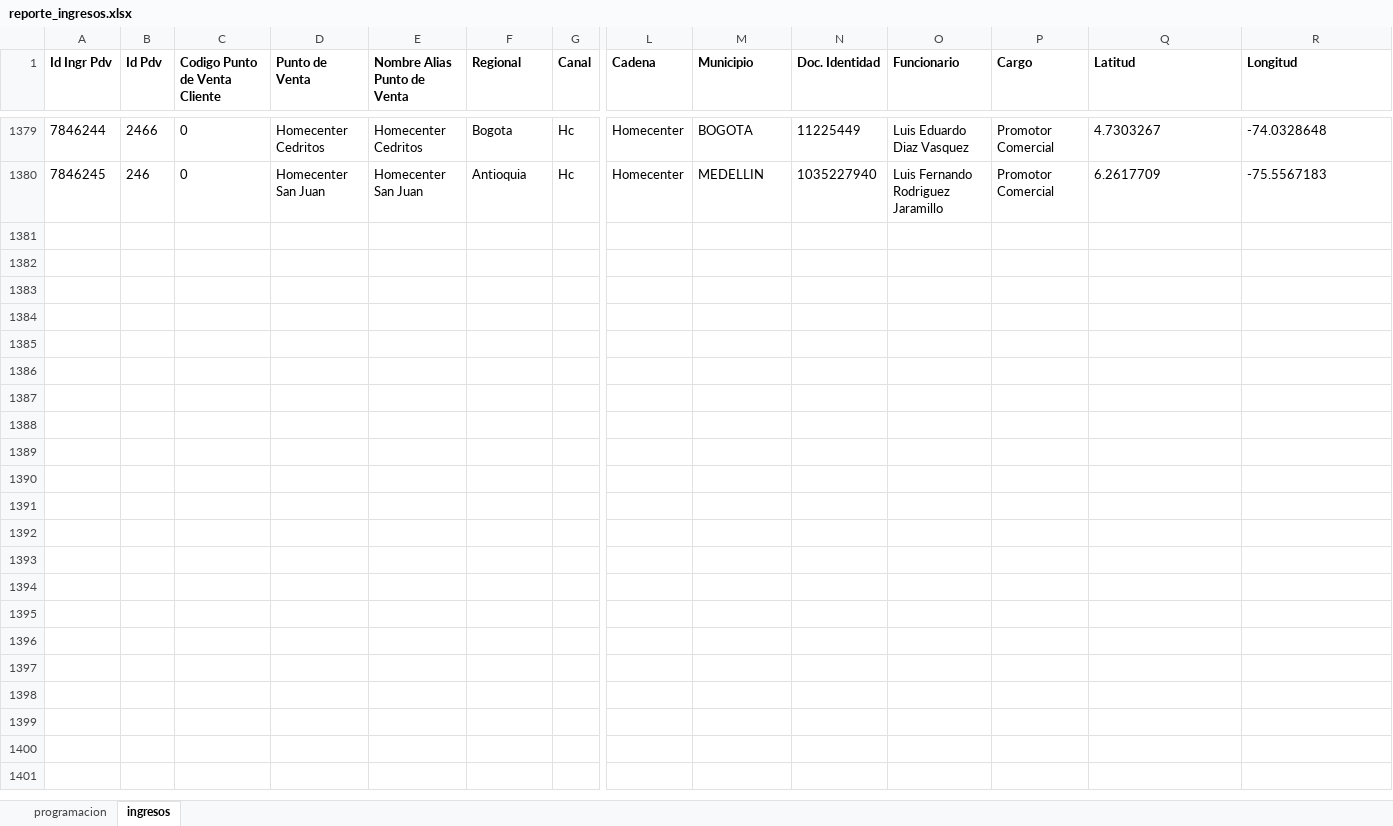
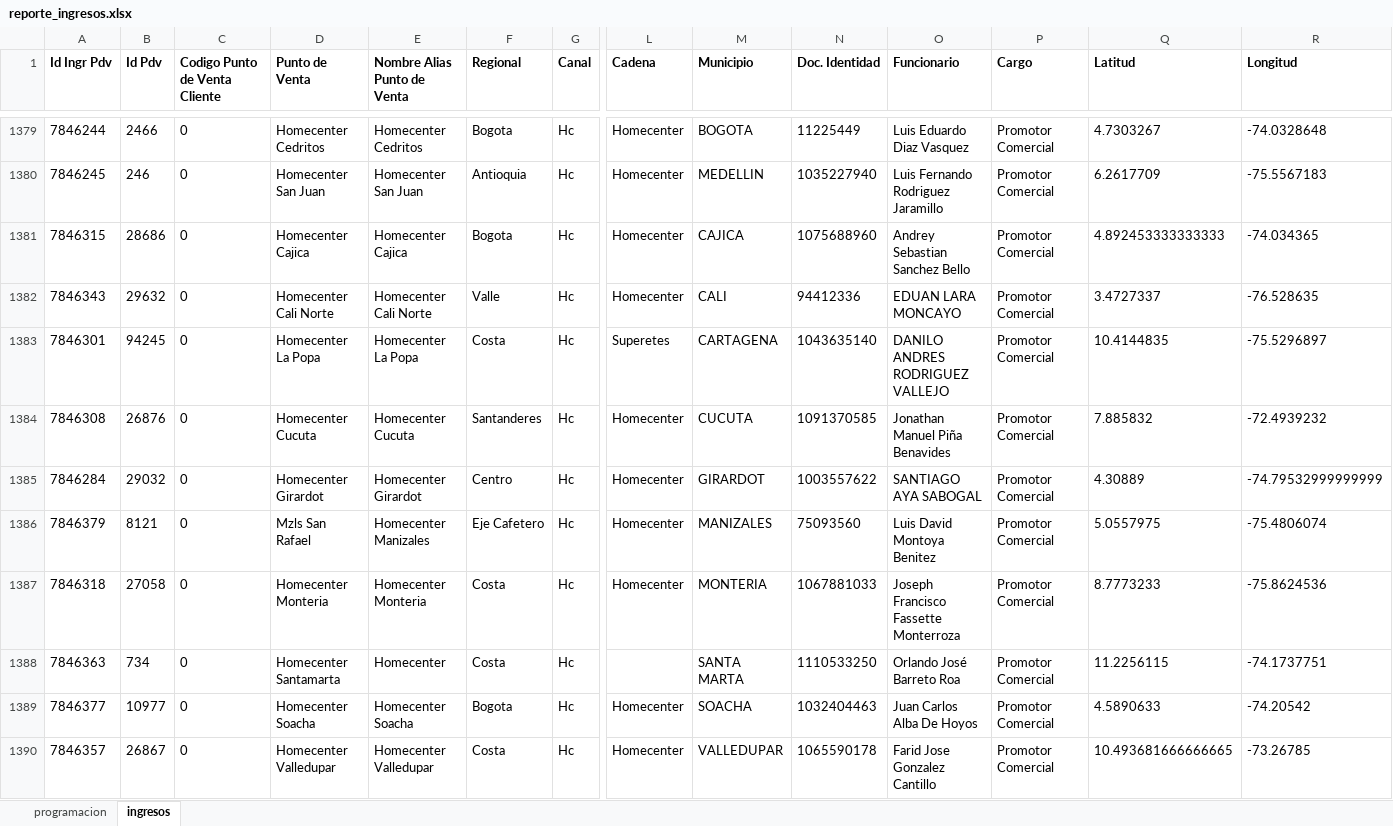
Before and after one commit to johangarzon19/monitor-ingresosv2, an Excel workbook: data/reporte_ingresos.xlsx, sheet ingresos, drawn as a sheet; only a part is shown, gaps mark what is left out; values as stored, in another font and other column widths than the file's, no borders; rows hold the shown columns only; the diff names each change by its address in the sheet, - before the commit and + after, or states it on an @@ line.

Commit message:
Actualizar datos de ingresos

```diff
--- a/data/reporte_ingresos.xlsx (sheet ingresos)
+++ b/data/reporte_ingresos.xlsx (sheet ingresos)
+row 1381: 7846315 | 28686 | 0 | Homecenter Cajica | Homecenter Cajica | Bogota | Hc | Homecenter | CAJICA | 1075688960 | Andrey Sebastian Sanchez Bello | Promotor Comercial | 4.892453333333333 | -74.034365
+row 1382: 7846343 | 29632 | 0 | Homecenter Cali Norte | Homecenter Cali Norte | Valle | Hc | Homecenter | CALI | 94412336 | EDUAN LARA MONCAYO | Promotor Comercial | 3.4727337 | -76.528635
+row 1383: 7846301 | 94245 | 0 | Homecenter La Popa | Homecenter La Popa | Costa | Hc | Superetes | CARTAGENA | 1043635140 | DANILO ANDRES RODRIGUEZ VALLEJO | Promotor Comercial | 10.4144835 | -75.5296897
+row 1384: 7846308 | 26876 | 0 | Homecenter Cucuta | Homecenter Cucuta | Santanderes | Hc | Homecenter | CUCUTA | 1091370585 | Jonathan Manuel Piña Benavides | Promotor Comercial | 7.885832 | -72.4939232
+row 1385: 7846284 | 29032 | 0 | Homecenter Girardot | Homecenter Girardot | Centro | Hc | Homecenter | GIRARDOT | 1003557622 | SANTIAGO AYA SABOGAL | Promotor Comercial | 4.30889 | -74.79532999999999
+row 1386: 7846379 | 8121 | 0 | Mzls San Rafael | Homecenter Manizales | Eje Cafetero | Hc | Homecenter | MANIZALES | 75093560 | Luis David Montoya Benitez | Promotor Comercial | 5.0557975 | -75.4806074
+row 1387: 7846318 | 27058 | 0 | Homecenter Monteria | Homecenter Monteria | Costa | Hc | Homecenter | MONTERIA | 1067881033 | Joseph Francisco Fassette Monterroza | Promotor Comercial | 8.7773233 | -75.8624536
+row 1388: 7846363 | 734 | 0 | Homecenter Santamarta | Homecenter | Costa | Hc |  | SANTA MARTA | 1110533250 | Orlando José Barreto Roa | Promotor Comercial | 11.2256115 | -74.1737751
+row 1389: 7846377 | 10977 | 0 | Homecenter Soacha | Homecenter Soacha | Bogota | Hc | Homecenter | SOACHA | 1032404463 | Juan Carlos Alba De Hoyos | Promotor Comercial | 4.5890633 | -74.20542
+row 1390: 7846357 | 26867 | 0 | Homecenter Valledupar | Homecenter Valledupar | Costa | Hc | Homecenter | VALLEDUPAR | 1065590178 | Farid Jose Gonzalez Cantillo | Promotor Comercial | 10.493681666666665 | -73.26785
```
